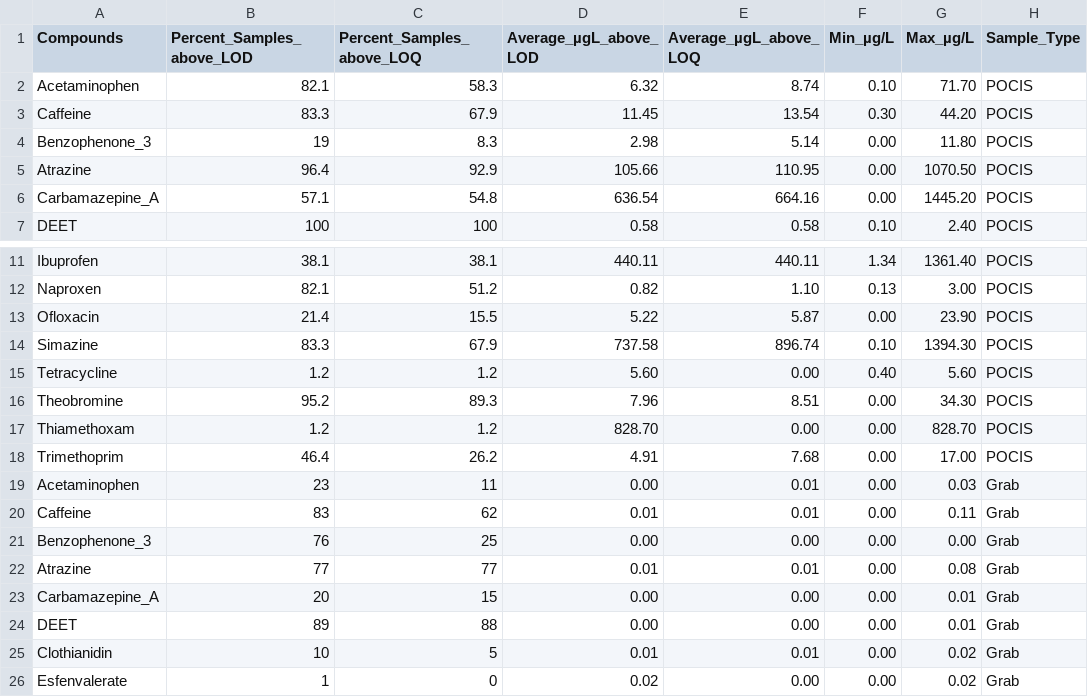
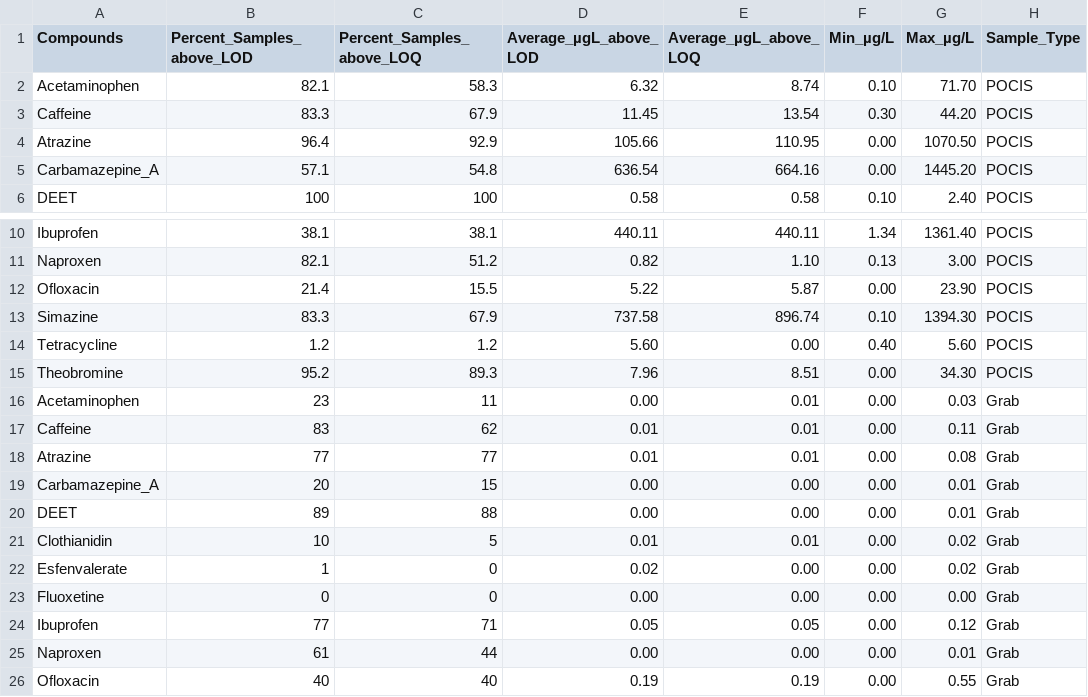
Before and after one commit to Francescamferg/Ent535, a CSV file: 50percentdetected.csv, drawn as a sheet; only a part is shown, gaps mark what is left out; the shorter side is filled out with more unchanged rows; the diff names each change by its address in the sheet, - before the commit and + after, or states it on an @@ line.

Commit message:
Update 50percentdetected.csv

```diff
--- a/50percentdetected.csv
+++ b/50percentdetected.csv
-row 4: Benzophenone_3 | 19 | 8.3 | 2.98 | 5.14 | 0.00 | 11.80 | POCIS
-row 17: Thiamethoxam | 1.2 | 1.2 | 828.70 | 0.00 | 0.00 | 828.70 | POCIS
-row 18: Trimethoprim | 46.4 | 26.2 | 4.91 | 7.68 | 0.00 | 17.00 | POCIS
-row 21: Benzophenone_3 | 76 | 25 | 0.00 | 0.00 | 0.00 | 0.00 | Grab
```
